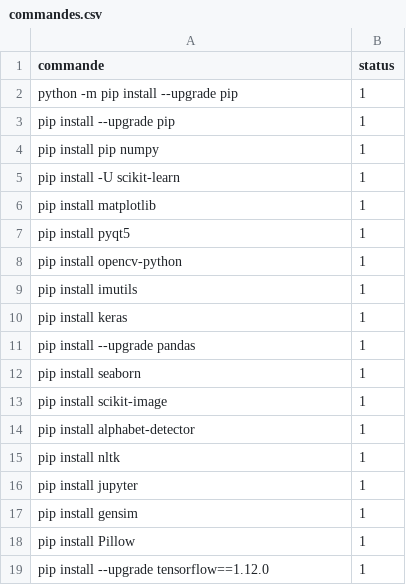
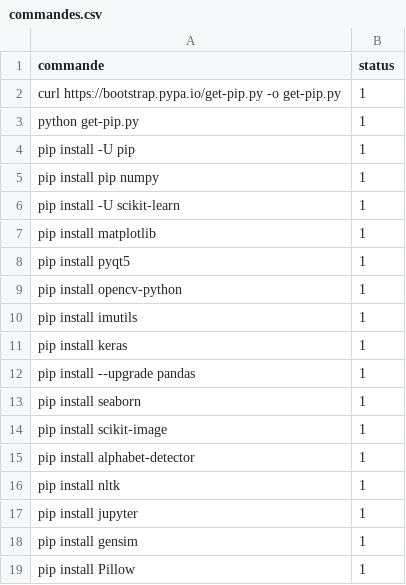
Before and after one commit to elhachimi-ch/setup_python, a CSV file: data/commandes.csv, drawn as a sheet.

Commit message:
Command Line Parser

```diff
--- a/data/commandes.csv
+++ b/data/commandes.csv
@@ -1,4 +1,5 @@
 commande,status
-python -m pip install --upgrade pip,1
-pip install --upgrade pip,1
+curl https://bootstrap.pypa.io/get-pip.py -o get-pip.py,1
+python get-pip.py,1
+pip install -U pip,1
 pip install pip numpy,1
@@ -18,2 +19 @@ pip install gensim,1
 pip install Pillow,1
-pip install --upgrade tensorflow==1.12.0,1
```
Also changed, not shown: 4 other files.
